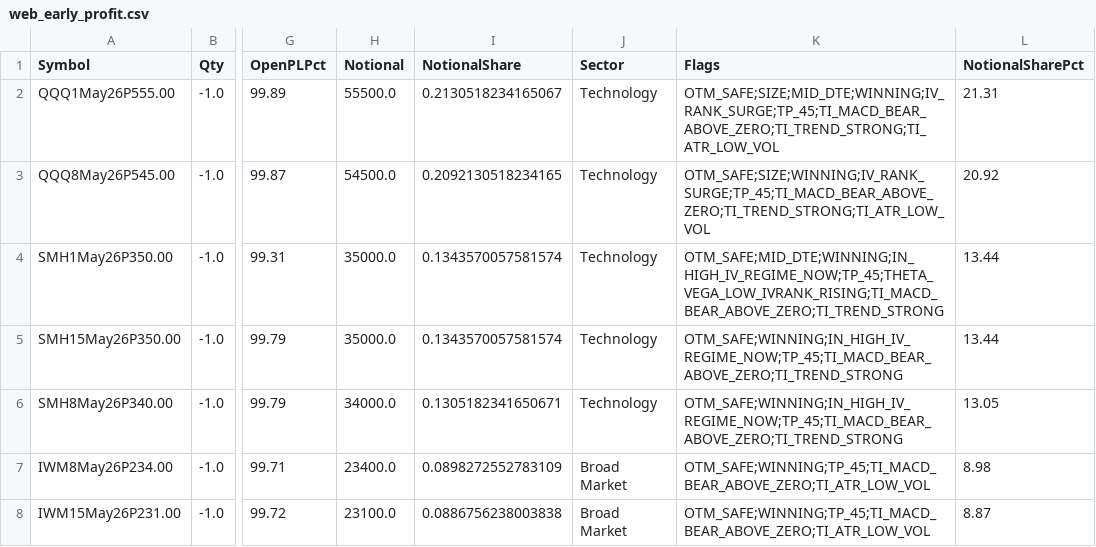
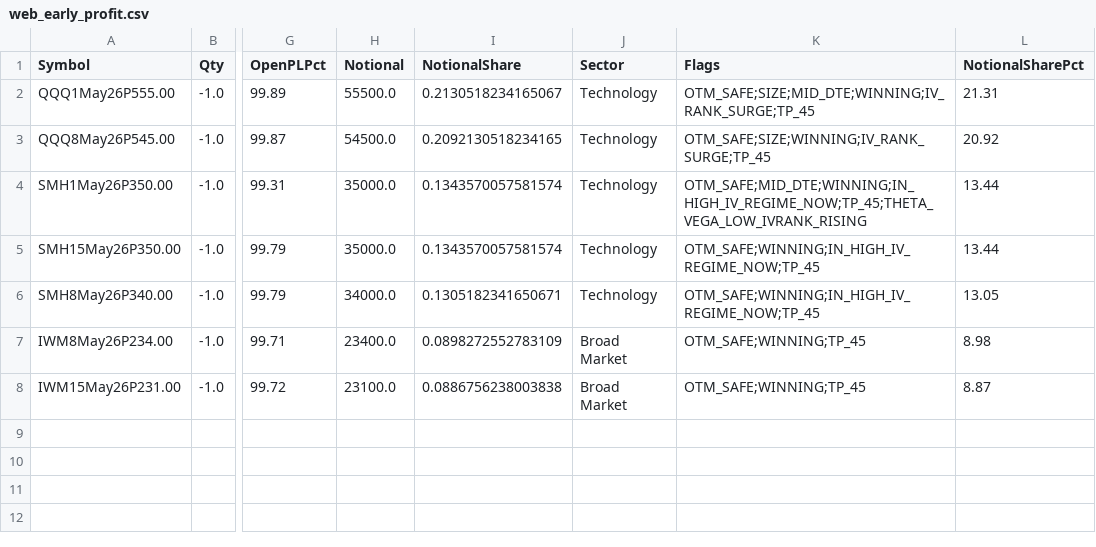
Before and after one commit to mingchen112001-crypto/csv-dashboard, a CSV file: data/web_early_profit.csv, drawn as a sheet; only a part is shown, gaps mark what is left out; the diff names each change by its address in the sheet, - before the commit and + after, or states it on an @@ line.

```diff
--- a/data/web_early_profit.csv
+++ b/data/web_early_profit.csv
-K2 (Flags): OTM_SAFE;SIZE;MID_DTE;WINNING;IV_RANK_SURGE;TP_45;TI_MACD_BEAR_ABOVE_ZERO;TI_TREND_STRONG;TI_ATR_LOW_VOL
+K2 (Flags): OTM_SAFE;SIZE;MID_DTE;WINNING;IV_RANK_SURGE;TP_45
-K3 (Flags): OTM_SAFE;SIZE;WINNING;IV_RANK_SURGE;TP_45;TI_MACD_BEAR_ABOVE_ZERO;TI_TREND_STRONG;TI_ATR_LOW_VOL
+K3 (Flags): OTM_SAFE;SIZE;WINNING;IV_RANK_SURGE;TP_45
-K4 (Flags): OTM_SAFE;MID_DTE;WINNING;IN_HIGH_IV_REGIME_NOW;TP_45;THETA_VEGA_LOW_IVRANK_RISING;TI_MACD_BEAR_ABOVE_ZERO;TI_TREND_STRONG
+K4 (Flags): OTM_SAFE;MID_DTE;WINNING;IN_HIGH_IV_REGIME_NOW;TP_45;THETA_VEGA_LOW_IVRANK_RISING
-K5:K6 (Flags): OTM_SAFE;WINNING;IN_HIGH_IV_REGIME_NOW;TP_45;TI_MACD_BEAR_ABOVE_ZERO;TI_TREND_STRONG
+K5:K6 (Flags): OTM_SAFE;WINNING;IN_HIGH_IV_REGIME_NOW;TP_45
-K7:K8 (Flags): OTM_SAFE;WINNING;TP_45;TI_MACD_BEAR_ABOVE_ZERO;TI_ATR_LOW_VOL
+K7:K8 (Flags): OTM_SAFE;WINNING;TP_45
```
Also changed, not shown: data/etf_final_candidates.csv, data/web_portfolio_summary.csv, 1 other file.
